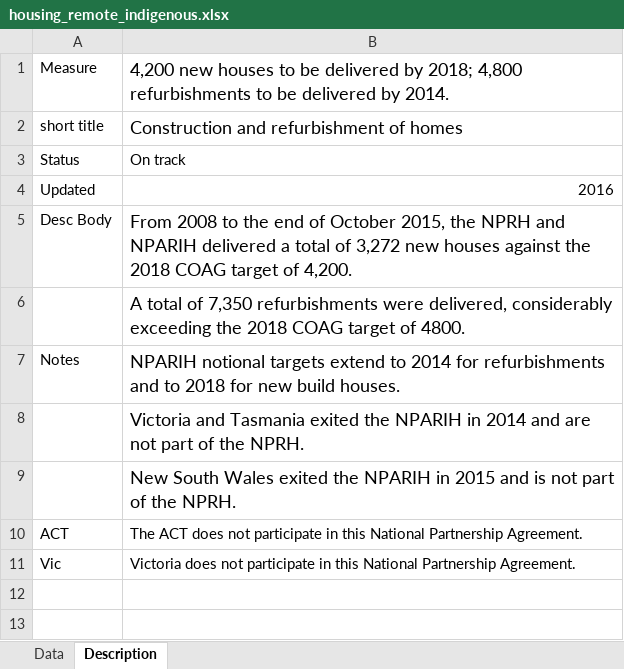
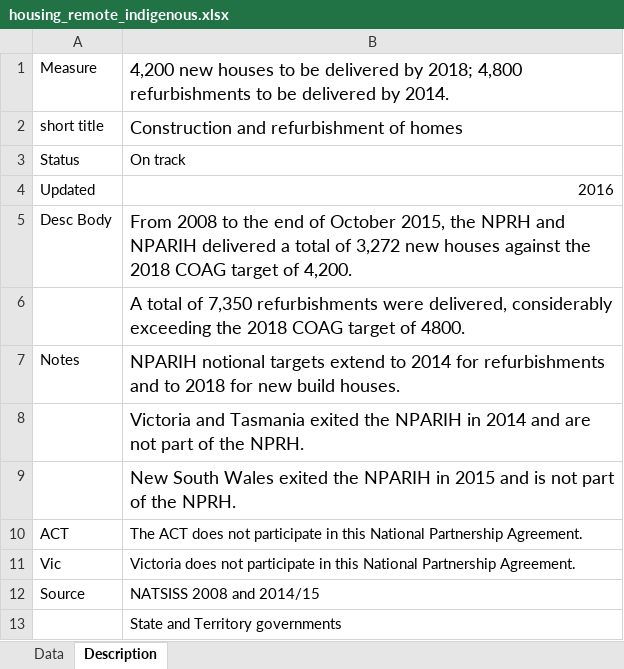
Before and after one commit to NICTA/openboard, an Excel workbook: dashboard_loader/housing_remote_indigenous_uploader/housing_remote_indigenous.xlsx, sheet Description, drawn as a sheet; values as stored, in another font and other column widths than the file's, no borders; the diff names each change by its address in the sheet, - before the commit and + after, or states it on an @@ line.

```diff
--- a/dashboard_loader/housing_remote_indigenous_uploader/housing_remote_indigenous.xlsx (sheet Description)
+++ b/dashboard_loader/housing_remote_indigenous_uploader/housing_remote_indigenous.xlsx (sheet Description)
+row 12: Source | NATSISS 2008 and 2014/15
+row 13:  | State and Territory governments
```
Also changed, not shown: dashboard_loader/health_mental_uploader/health_mental.xlsx, dashboard_loader/infrastructure_npa_uploader/infrastructure_npa.xlsx, 1 other file.
